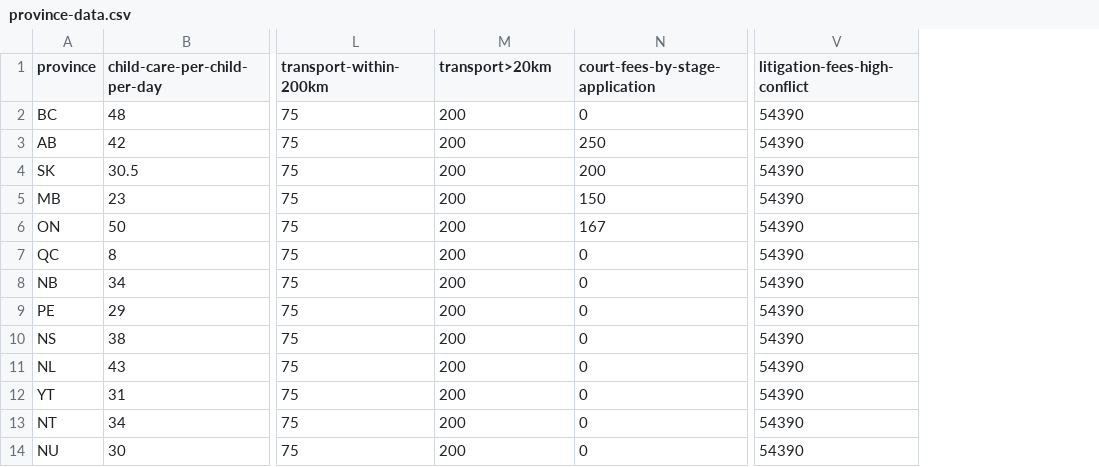
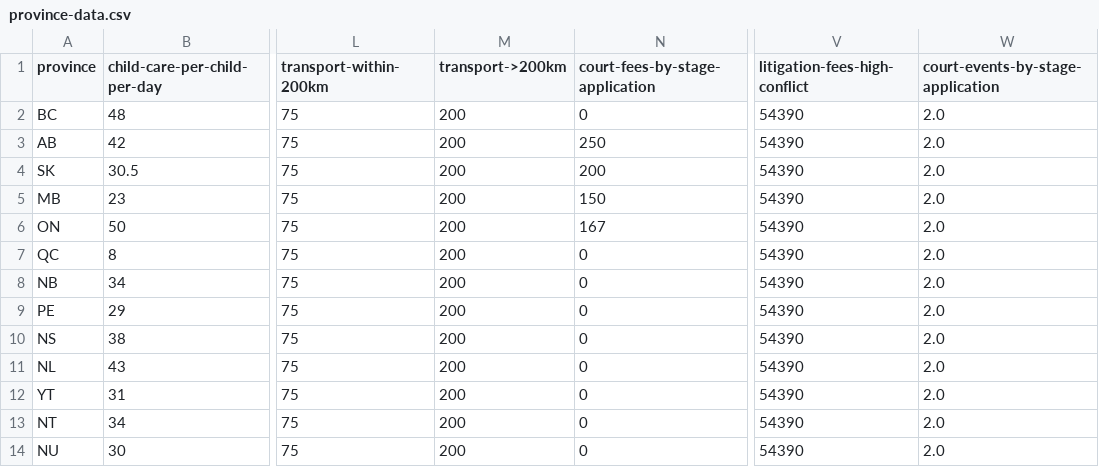
Before and after one commit to huevoncito/oop-calc, a CSV file: data/province-data.csv, drawn as a sheet; only a part is shown, gaps mark what is left out; the diff names each change by its address in the sheet, - before the commit and + after, or states it on an @@ line.

```diff
--- a/data/province-data.csv
+++ b/data/province-data.csv
+column W, rows 1-14: court-events-by-stage-application | 2.0 | 2.0 | 2.0 | 2.0 | 2.0 | 2.0 | 2.0 | 2.0 | 2.0 | 2.0 | 2.0 | 2.0 | 2.0
-M1: transport>20km
+M1: transport->200km
```
Also changed, not shown: data/persona-data.csv, 10 other files.
